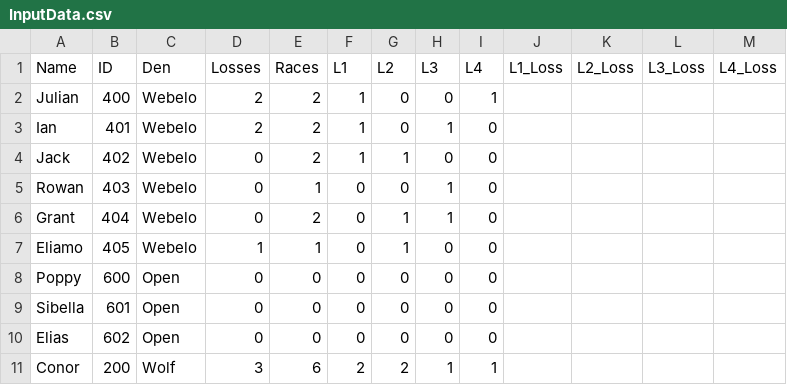
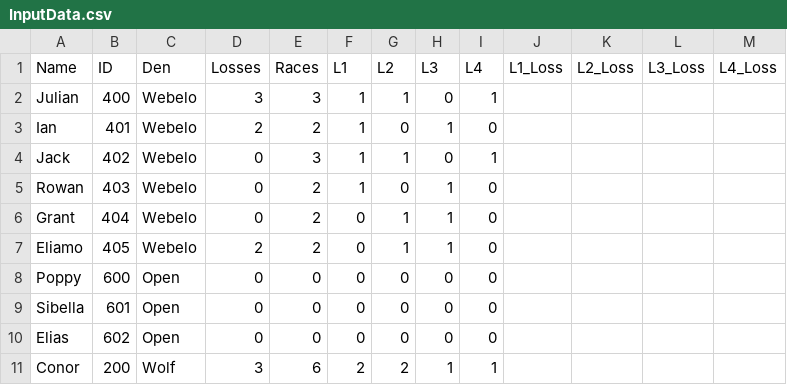
Before and after one commit to chapman178/PWDtool, a CSV file: InputData.csv, drawn as a sheet; only a part is shown.

Commit message:
Data updated via App

```diff
--- a/InputData.csv
+++ b/InputData.csv
@@ -1,8 +1,8 @@
 Name,ID,Den,Losses,Races,L1,L2,L3,L4,L1_Loss,L2_Loss,L3_Loss,L4_Loss
-Julian,400,Webelo,2,2,1,0,0,1,,,,
+Julian,400,Webelo,3,3,1,1,0,1,,,,
 Ian,401,Webelo,2,2,1,0,1,0,,,,
-Jack,402,Webelo,0,2,1,1,0,0,,,,
-Rowan,403,Webelo,0,1,0,0,1,0,,,,
+Jack,402,Webelo,0,3,1,1,0,1,,,,
+Rowan,403,Webelo,0,2,1,0,1,0,,,,
 Grant,404,Webelo,0,2,0,1,1,0,,,,
-Eliamo,405,Webelo,1,1,0,1,0,0,,,,
+Eliamo,405,Webelo,2,2,0,1,1,0,,,,
 Poppy,600,Open,0,0,0,0,0,0,,,,
```
